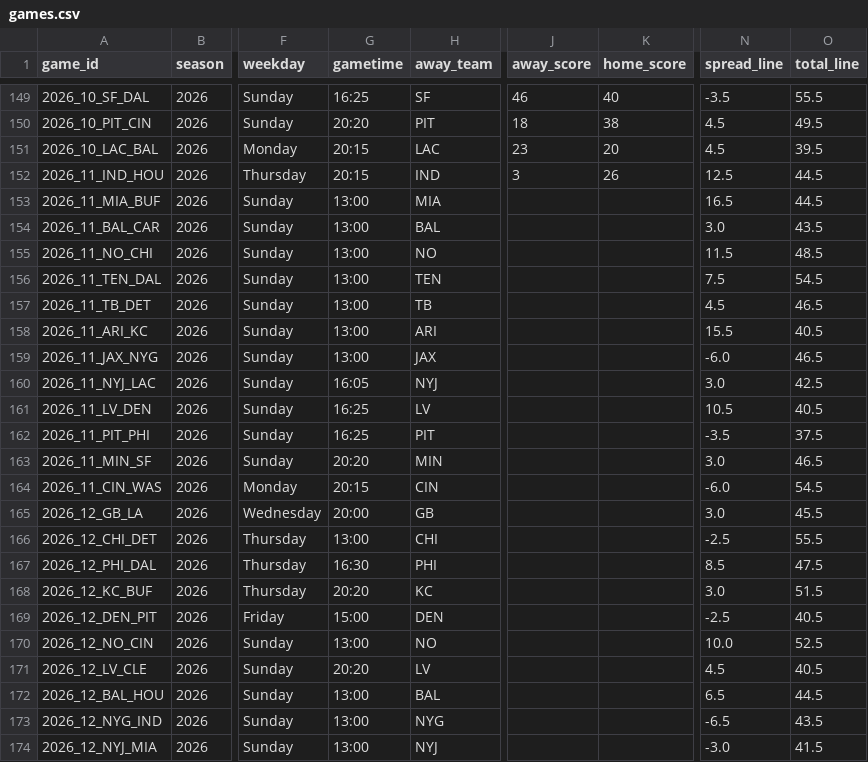
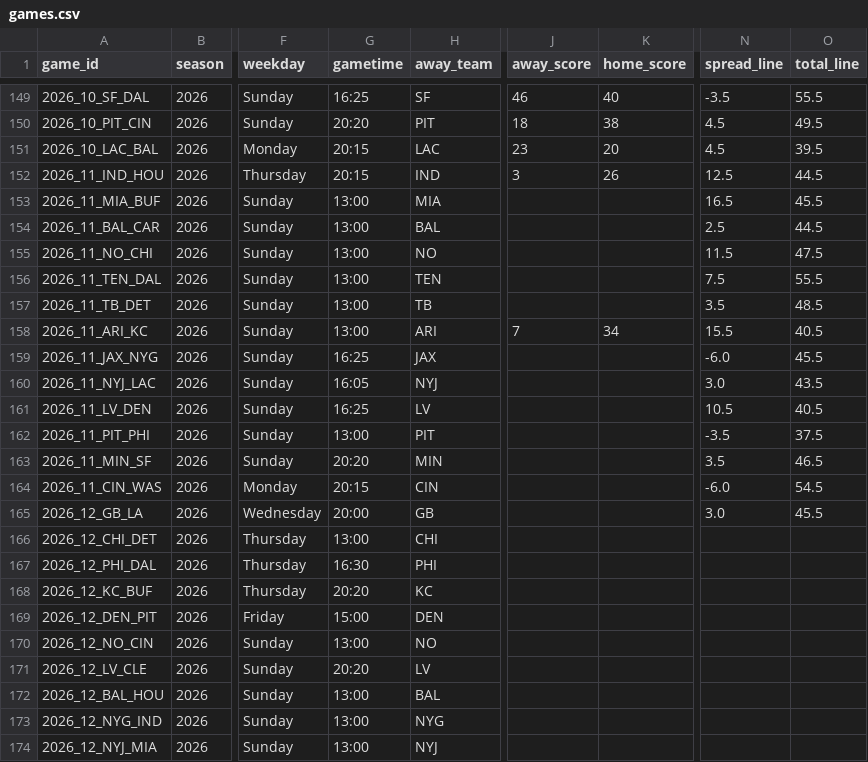
Before and after one commit to bmillercreates/The-Prop-Exchange, a CSV file: data/stats/games.csv, drawn as a sheet; only a part is shown, gaps mark what is left out; the diff covers the shown part only; the diff names each change by its address in the sheet, - before the commit and + after, or states it on an @@ line.

```diff
--- a/data/stats/games.csv
+++ b/data/stats/games.csv
-O153 (total_line): 44.5
+O153 (total_line): 45.5
-N154 (spread_line): 3.0
+N154 (spread_line): 2.5
-O154 (total_line): 43.5
+O154 (total_line): 44.5
-O155 (total_line): 48.5
+O155 (total_line): 47.5
-O156 (total_line): 54.5
+O156 (total_line): 55.5
-N157 (spread_line): 4.5
+N157 (spread_line): 3.5
-O157 (total_line): 46.5
+O157 (total_line): 48.5
-J158 (away_score): (empty)
+J158 (away_score): 7
-K158 (home_score): (empty)
+K158 (home_score): 34
-G159 (gametime): 13:00
+G159 (gametime): 16:25
-O159 (total_line): 46.5
+O159 (total_line): 45.5
-O160 (total_line): 42.5
+O160 (total_line): 43.5
-G162 (gametime): 16:25
+G162 (gametime): 13:00
-N163 (spread_line): 3.0
+N163 (spread_line): 3.5
-N166 (spread_line): -2.5
+N166 (spread_line): (empty)
-O166 (total_line): 55.5
+O166 (total_line): (empty)
-N167 (spread_line): 8.5
+N167 (spread_line): (empty)
-O167 (total_line): 47.5
+O167 (total_line): (empty)
-N168 (spread_line): 3.0
+N168 (spread_line): (empty)
-O168 (total_line): 51.5
+O168 (total_line): (empty)
-N169 (spread_line): -2.5
+N169 (spread_line): (empty)
-O169 (total_line): 40.5
+O169 (total_line): (empty)
-N170 (spread_line): 10.0
+N170 (spread_line): (empty)
-O170 (total_line): 52.5
+O170 (total_line): (empty)
-N171 (spread_line): 4.5
+N171 (spread_line): (empty)
-O171 (total_line): 40.5
+O171 (total_line): (empty)
-N172 (spread_line): 6.5
+N172 (spread_line): (empty)
-O172 (total_line): 44.5
+O172 (total_line): (empty)
-N173 (spread_line): -6.5
+N173 (spread_line): (empty)
-O173 (total_line): 43.5
+O173 (total_line): (empty)
-N174 (spread_line): -3.0
+N174 (spread_line): (empty)
-O174 (total_line): 41.5
+O174 (total_line): (empty)
```
Also changed, not shown: 12 edited cells elsewhere in this file, data/injuries.csv, data/stats/players.csv, 7 other files.
